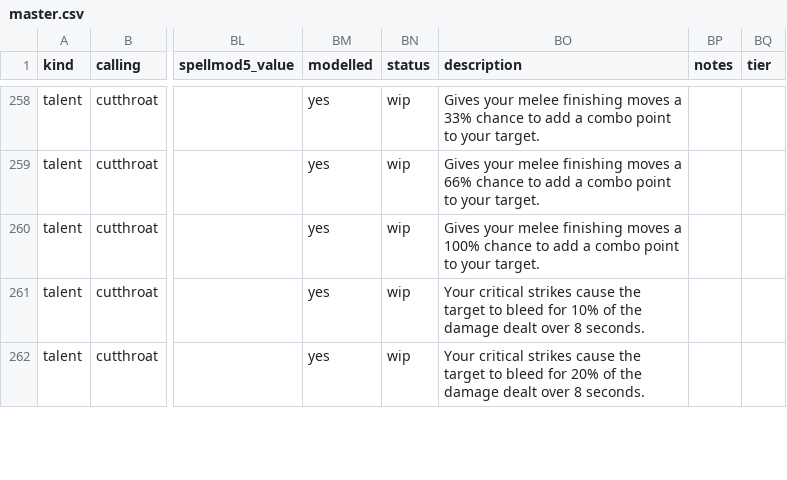
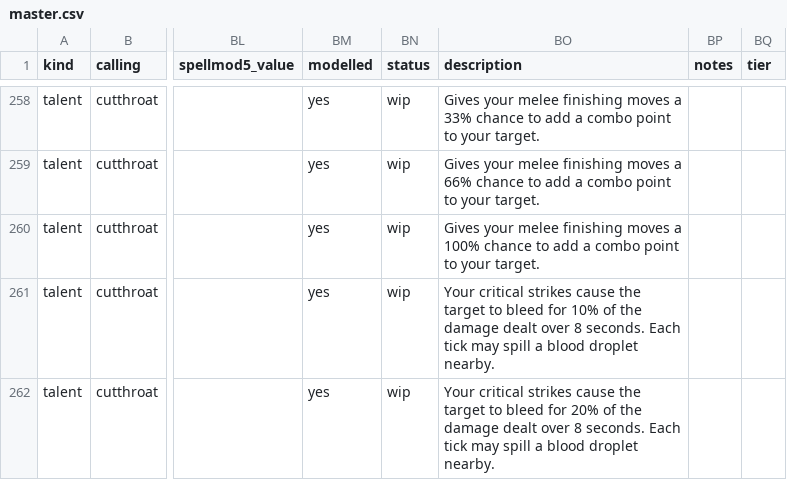
Before and after one commit to dmavs412/twilights-eve-wow, a CSV file: data/twilights-eve/master.csv, drawn as a sheet; only a part is shown, gaps mark what is left out; the diff covers the shown part only; the diff names each change by its address in the sheet, - before the commit and + after, or states it on an @@ line.

```diff
--- a/data/twilights-eve/master.csv
+++ b/data/twilights-eve/master.csv
-BO261 (description): …8 seconds.
+BO261 (description): …8 seconds. Each tick may spill a blood droplet nearby.
-BO262 (description): …8 seconds.
+BO262 (description): …8 seconds. Each tick may spill a blood droplet nearby.
```
Also changed, not shown: 1 added row and 2 edited cells elsewhere in this file, data/twilights-eve/callings.csv, 10 other files.
